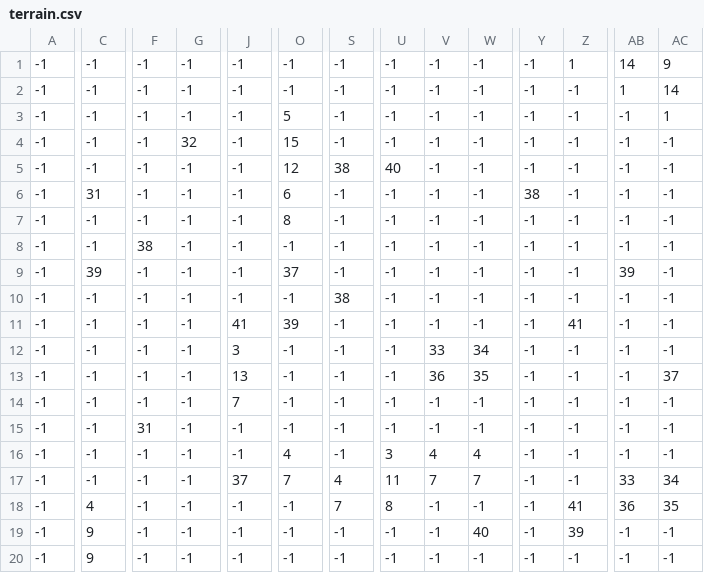
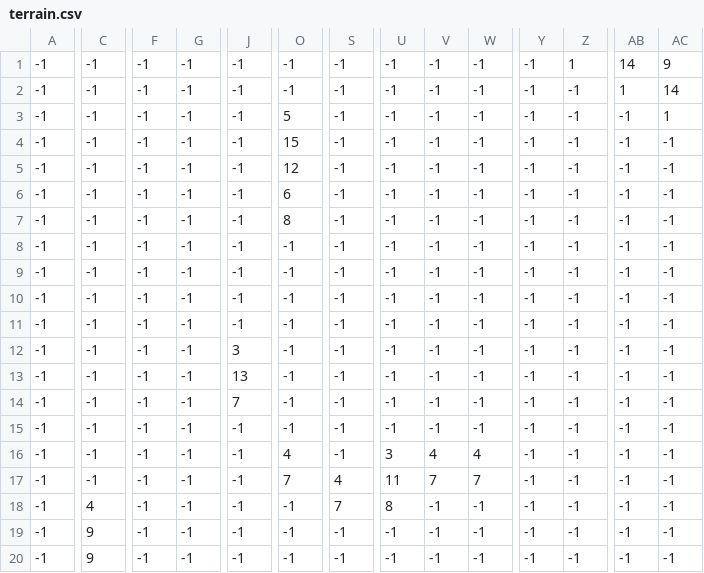
Before and after one commit to KevinZhang2135/Novorus, a CSV file: levels/1/terrain.csv, drawn as a sheet; only a part is shown, gaps mark what is left out; the diff covers the shown part only; the diff names each change by its address in the sheet, - before the commit and + after, or states it on an @@ line.

```diff
--- a/levels/1/terrain.csv
+++ b/levels/1/terrain.csv
-G4: 32
+G4: -1
-S5: 38
+S5: -1
-U5: 40
+U5: -1
-C6: 31
+C6: -1
-Y6: 38
+Y6: -1
-F8: 38
+F8: -1
-C9: 39
+C9: -1
-O9: 37
+O9: -1
-AB9: 39
+AB9: -1
-S10: 38
+S10: -1
-J11: 41
+J11: -1
-O11: 39
+O11: -1
-Z11: 41
+Z11: -1
-V12: 33
+V12: -1
-W12: 34
+W12: -1
-V13: 36
+V13: -1
-W13: 35
+W13: -1
-AC13: 37
+AC13: -1
-F15: 31
+F15: -1
-J17: 37
+J17: -1
-AB17: 33
+AB17: -1
-AC17: 34
+AC17: -1
-Z18: 41
+Z18: -1
-AB18: 36
+AB18: -1
-AC18: 35
+AC18: -1
-W19: 40
+W19: -1
-Z19: 39
+Z19: -1
```
Also changed, not shown: 5 edited cells elsewhere in this file, levels/2/terrain.csv, 16 other files.
